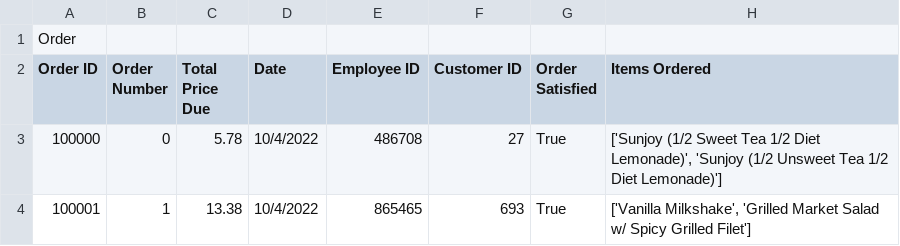
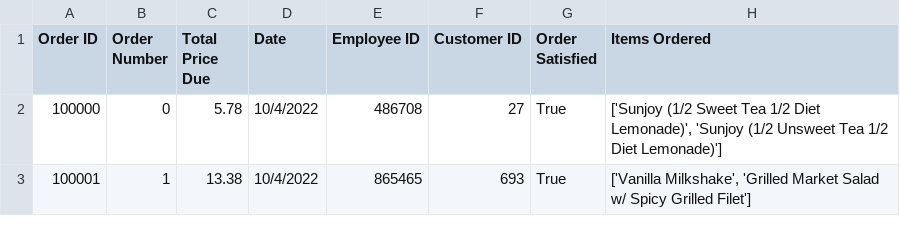
Before and after one commit to CSCE315-F22-Taele/Team-54-Project_2, a CSV file: Orders.csv, drawn as a sheet; only a part is shown; the diff names each change by its address in the sheet, - before the commit and + after, or states it on an @@ line.

```diff
--- a/Orders.csv
+++ b/Orders.csv
-row 1: Order
```
Also changed, not shown: 3 other files.
